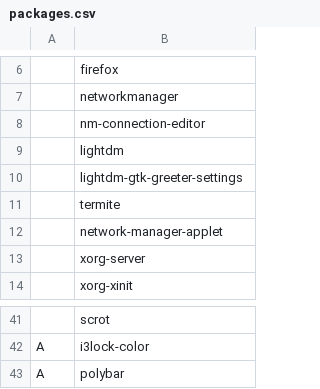
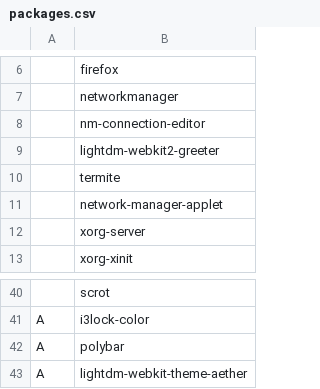
Before and after one commit to thehnm/dotfiles-i3, a CSV file: arch_bootstrap/packages.csv, drawn as a sheet; only a part is shown, gaps mark what is left out.

Commit message:
Add lightdm webkit greeter

```diff
--- a/arch_bootstrap/packages.csv
+++ b/arch_bootstrap/packages.csv
@@ -8,4 +8,3 @@
 ,nm-connection-editor
-,lightdm
-,lightdm-gtk-greeter-settings
+,lightdm-webkit2-greeter
 ,termite
@@ -43 +42,2 @@ A,i3lock-color
 A,polybar
+A,lightdm-webkit-theme-aether
```
